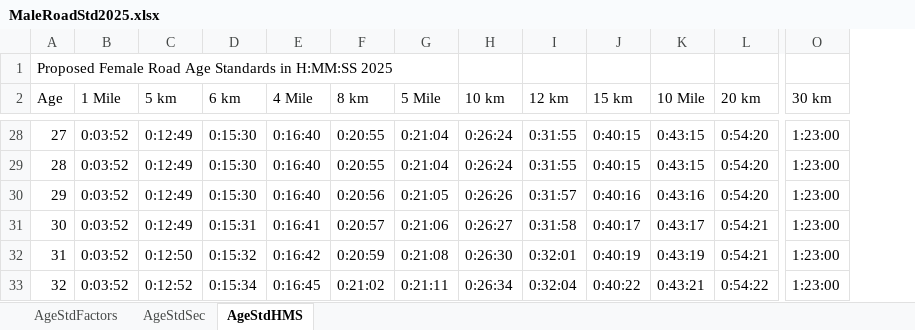
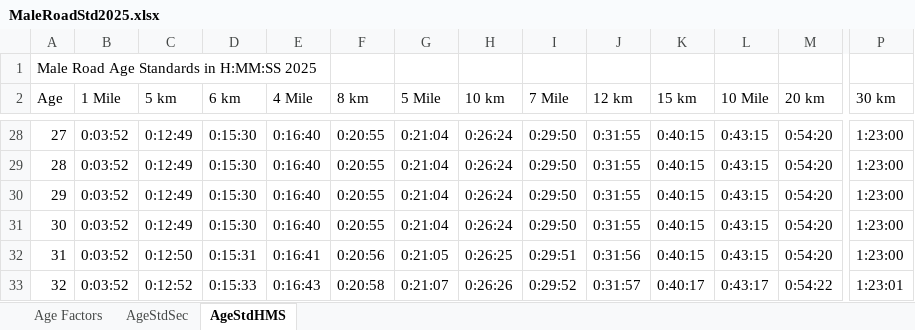
Before and after one commit to AlanLyttonJones/Age-Grade-Tables, an Excel workbook: 2025 Files/MaleRoadStd2025.xlsx, sheet AgeStdHMS, drawn as a sheet; only a part is shown, gaps mark what is left out; values as stored, in another font and other column widths than the file's, no cell formats; addresses are those after the commit; the diff covers the shown part only; the diff names each change by its address in the sheet, - before the commit and + after, or states it on an @@ line.

```diff
--- a/2025 Files/MaleRoadStd2025.xlsx (sheet AgeStdHMS)
+++ b/2025 Files/MaleRoadStd2025.xlsx (sheet AgeStdHMS)
-sheet tab: AgeStdFactors
+sheet tab: Age Factors
+column I (7 Mile), rows 28-33: 0:29:50 | 0:29:50 | 0:29:50 | 0:29:50 | 0:29:51 | 0:29:52
-A1 (Age): Proposed Female Road Age Standards in H:MM:SS 2025
+A1 (Age): Male Road Age Standards in H:MM:SS 2025
-F30 (8 km): 0:20:56
+F30 (8 km): 0:20:55
-G30 (5 Mile): 0:21:05
+G30 (5 Mile): 0:21:04
-H30 (10 km): 0:26:26
+H30 (10 km): 0:26:24
-J30 (12 km): 0:31:57
+J30 (12 km): 0:31:55
-K30 (15 km): 0:40:16
+K30 (15 km): 0:40:15
-L30 (10 Mile): 0:43:16
+L30 (10 Mile): 0:43:15
-D31 (6 km): 0:15:31
+D31 (6 km): 0:15:30
-E31 (4 Mile): 0:16:41
+E31 (4 Mile): 0:16:40
-F31 (8 km): 0:20:57
+F31 (8 km): 0:20:55
-G31 (5 Mile): 0:21:06
+G31 (5 Mile): 0:21:04
-H31 (10 km): 0:26:27
+H31 (10 km): 0:26:24
-J31 (12 km): 0:31:58
+J31 (12 km): 0:31:55
-K31 (15 km): 0:40:17
+K31 (15 km): 0:40:15
-L31 (10 Mile): 0:43:17
+L31 (10 Mile): 0:43:15
-M31:M32 (20 km): 0:54:21
+M31:M32 (20 km): 0:54:20
-D32 (6 km): 0:15:32
+D32 (6 km): 0:15:31
-E32 (4 Mile): 0:16:42
+E32 (4 Mile): 0:16:41
-F32 (8 km): 0:20:59
+F32 (8 km): 0:20:56
-G32 (5 Mile): 0:21:08
+G32 (5 Mile): 0:21:05
-H32 (10 km): 0:26:30
+H32 (10 km): 0:26:25
-J32 (12 km): 0:32:01
+J32 (12 km): 0:31:56
-K32 (15 km): 0:40:19
+K32 (15 km): 0:40:15
-L32 (10 Mile): 0:43:19
+L32 (10 Mile): 0:43:15
-D33 (6 km): 0:15:34
+D33 (6 km): 0:15:33
-E33 (4 Mile): 0:16:45
+E33 (4 Mile): 0:16:43
-F33 (8 km): 0:21:02
+F33 (8 km): 0:20:58
-G33 (5 Mile): 0:21:11
+G33 (5 Mile): 0:21:07
-H33 (10 km): 0:26:34
+H33 (10 km): 0:26:26
-J33 (12 km): 0:32:04
+J33 (12 km): 0:31:57
-K33 (15 km): 0:40:22
+K33 (15 km): 0:40:17
-L33 (10 Mile): 0:43:21
+L33 (10 Mile): 0:43:17
-P33 (30 km): 1:23:00
+P33 (30 km): 1:23:01
```
Also changed, not shown: 1 added row, 1 removed row and 1113 edited cells elsewhere in this sheet, sheet AgeStdSec, cell formats, formulas that keep their value, charts or pictures, 2025 Files/FemaleRoadStd2025.xlsx.
